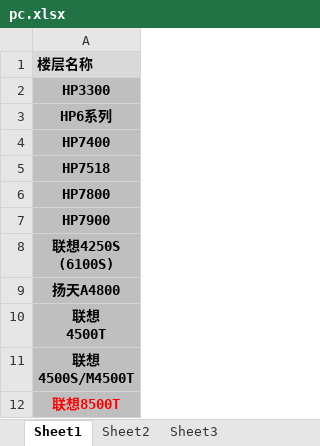
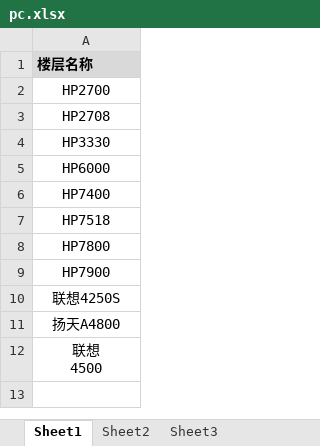
Before and after one commit to zhouss2/spdb_inventory_sys, an Excel workbook: main/xls/pc.xlsx, sheet Sheet1, drawn as a sheet; values as stored, in another font and other column widths than the file's, no borders; removed rows and columns are numbered as before the commit, all else as after; ↵ is a line break in a cell; the diff names each change by its address in the sheet, - before the commit and + after, or states it on an @@ line.

```diff
--- a/main/xls/pc.xlsx (sheet Sheet1)
+++ b/main/xls/pc.xlsx (sheet Sheet1)
-A2: HP3300
+A2: HP2700
@@ A2:A3 fill: #BFBFBF → none, bold: on → off @@
-A3: HP6系列
+A3: HP2708
+row 4: HP3330
+row 5: HP6000
@@ A6:A12 fill: #BFBFBF → none, bold: on → off @@
-A10: 联想4250S ↵ (6100S)
+A10: 联想4250S
-A12: 联想 ↵ 4500T
+A12: 联想 ↵ 4500
-row 11: 联想 ↵ 4500S/M4500T
-row 12: 联想8500T
```
Also changed, not shown: main/xls/area.xlsx, main/xls/lcd.xlsx, 15 other files.
